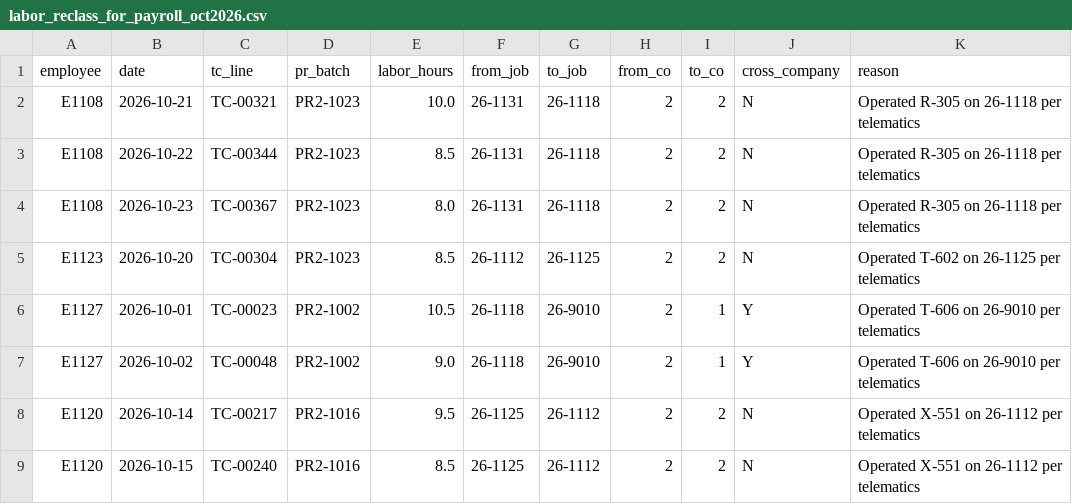
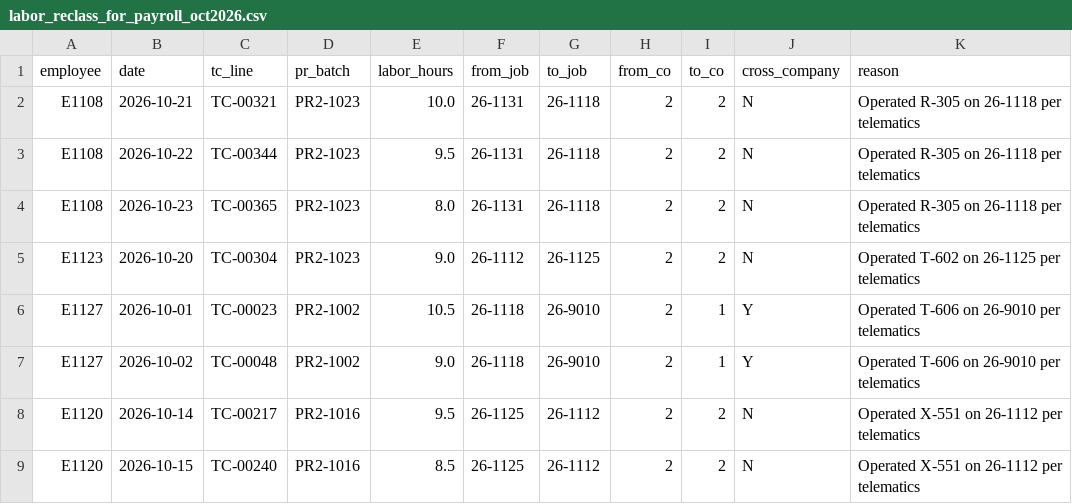
Before and after one commit to ReneeC1988/Renee-C, a CSV file: equipment-usage-recon/output/labor_reclass_for_payroll_oct2026.csv, drawn as a sheet.

```diff
--- a/equipment-usage-recon/output/labor_reclass_for_payroll_oct2026.csv
+++ b/equipment-usage-recon/output/labor_reclass_for_payroll_oct2026.csv
@@ -2,5 +2,5 @@ employee,date,tc_line,pr_batch,labor_hours,from_job,to_job,from_co,to_co,cross_c
 E1108,2026-10-21,TC-00321,PR2-1023,10.0,26-1131,26-1118,2,2,N,Operated R-305 on 26-1118 per telematics
-E1108,2026-10-22,TC-00344,PR2-1023,8.5,26-1131,26-1118,2,2,N,Operated R-305 on 26-1118 per telematics
-E1108,2026-10-23,TC-00367,PR2-1023,8.0,26-1131,26-1118,2,2,N,Operated R-305 on 26-1118 per telematics
-E1123,2026-10-20,TC-00304,PR2-1023,8.5,26-1112,26-1125,2,2,N,Operated T-602 on 26-1125 per telematics
+E1108,2026-10-22,TC-00344,PR2-1023,9.5,26-1131,26-1118,2,2,N,Operated R-305 on 26-1118 per telematics
+E1108,2026-10-23,TC-00365,PR2-1023,8.0,26-1131,26-1118,2,2,N,Operated R-305 on 26-1118 per telematics
+E1123,2026-10-20,TC-00304,PR2-1023,9.0,26-1112,26-1125,2,2,N,Operated T-602 on 26-1125 per telematics
 E1127,2026-10-01,TC-00023,PR2-1002,10.5,26-1118,26-9010,2,1,Y,Operated T-606 on 26-9010 per telematics
```
Also changed, not shown: equipment-usage-recon/data/em_usage_posted_oct2026.csv, equipment-usage-recon/output/EM_Usage_Import_Oct2026.csv, 15 other files.
